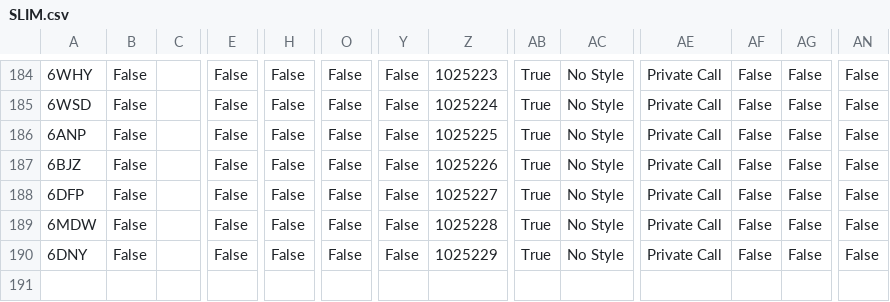
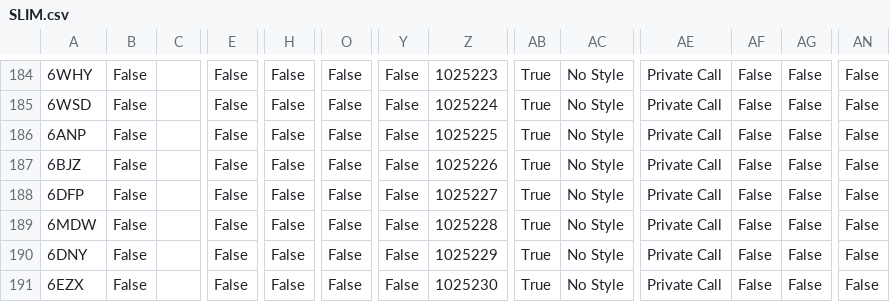
Before and after one commit to tombolptt/file_csv, a CSV file: SLIM.csv, drawn as a sheet; only a part is shown, gaps mark what is left out; rows hold the shown columns only; the diff names each change by its address in the sheet, - before the commit and + after, or states it on an @@ line.

Commit message:
Update kontak SLIM.csv otomatis via Aplikasi

```diff
--- a/SLIM.csv
+++ b/SLIM.csv
+row 191: 6EZX | False |  | False | False | False | False | 1025230 | True | No Style | Private Call | False | False | False
```
